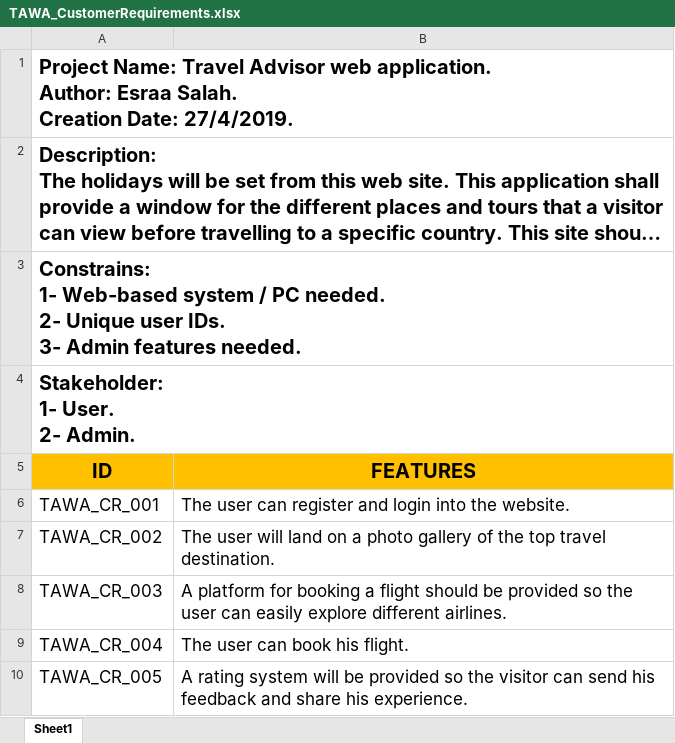
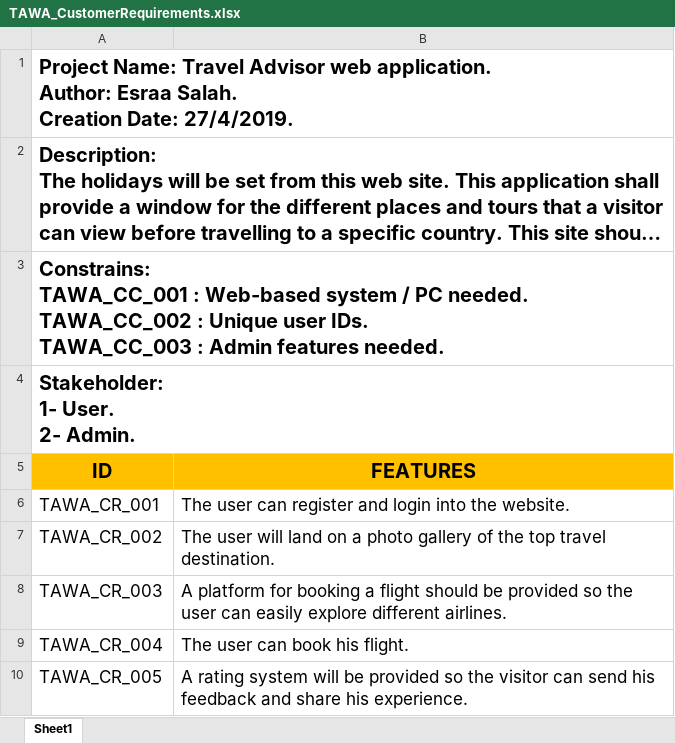
Before and after one commit to asmaahamdy250/Travel-Adviser-Web-Application, an Excel workbook: Requirements/Customer Requirements/TAWA_CustomerRequirements.xlsx, sheet Sheet1, drawn as a sheet; long unchanged cells end in …; values as stored, in another font and other column widths than the file's, no borders; ↵ is a line break in a cell; the diff names each change by its address in the sheet, - before the commit and + after, or states it on an @@ line.

Commit message:
Update TAWA_CustomerRequirements.xlsx

```diff
--- a/Requirements/Customer Requirements/TAWA_CustomerRequirements.xlsx (sheet Sheet1)
+++ b/Requirements/Customer Requirements/TAWA_CustomerRequirements.xlsx (sheet Sheet1)
-A3 (ID): Constrains: ↵ 1- Web-based system / PC needed. ↵ 2- Unique user IDs. ↵ 3- Admin features…
+A3 (ID): Constrains: ↵ TAWA_CC_001 : Web-based system / PC needed. ↵ TAWA_CC_002 : Unique user IDs. ↵ TAWA_CC_003 : Admin features…
```
